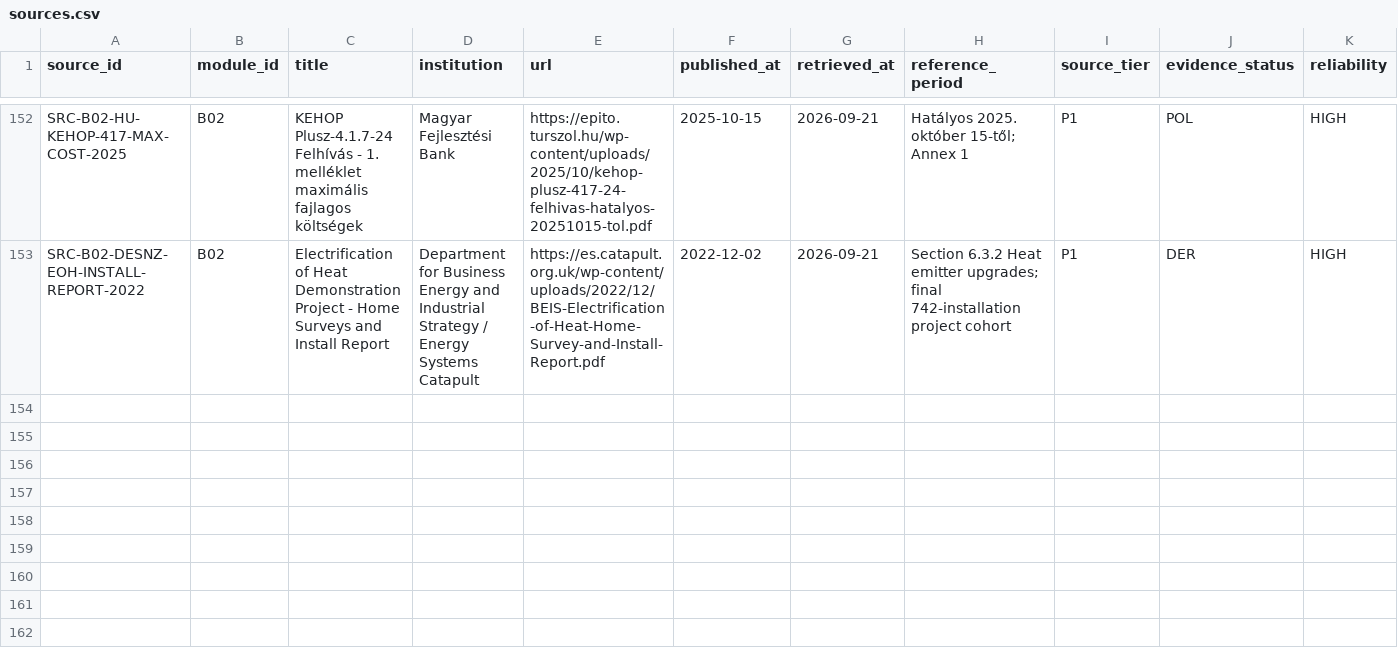
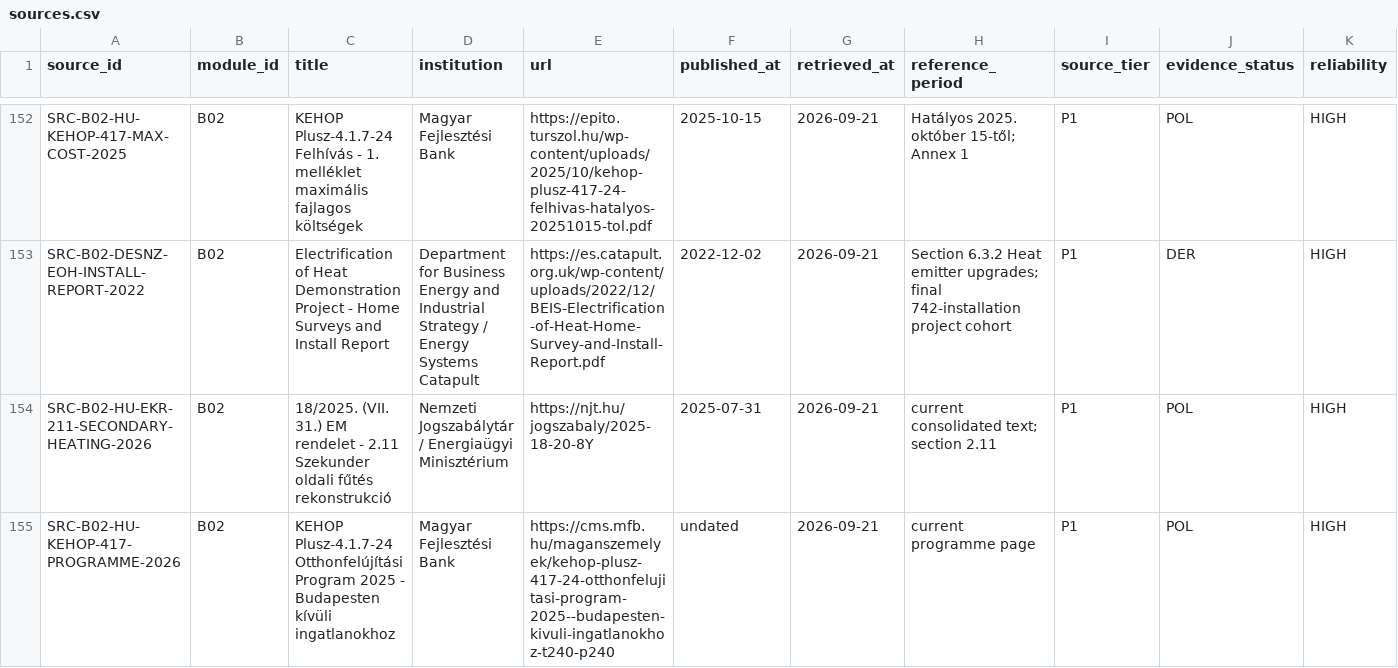
Before and after one commit to Anonymoos-Rommel/hoszivattyu-akkumulator-orszagos-modell, a CSV file: registry/sources.csv, drawn as a sheet; only a part is shown, gaps mark what is left out; rows hold the shown columns only; the diff names each change by its address in the sheet, - before the commit and + after, or states it on an @@ line.

Commit message:
B02-P74 register current EKR and MFB scope authorities

```diff
--- a/registry/sources.csv
+++ b/registry/sources.csv
+row 154: SRC-B02-HU-EKR-211-SECONDARY-HEATING-2026 | B02 | 18/2025. (VII. 31.) EM rendelet - 2.11 Szekunder oldali fűtés rekonstrukció | Nemzeti Jogszabálytár / Energiaügyi Minisztérium | https://njt.hu/jogszabaly/2025-18-20-8Y | 2025-07-31 | 2026-09-21 | current consolidated text; section 2.11 | P1 | POL | HIGH
+row 155: SRC-B02-HU-KEHOP-417-PROGRAMME-2026 | B02 | KEHOP Plusz-4.1.7-24 Otthonfelújítási Program 2025 - Budapesten kívüli ingatlanokhoz | Magyar Fejlesztési Bank | https://cms.mfb.hu/maganszemelyek/kehop-plusz-417-24-otthonfelujitasi-program-2025--budapesten-kivuli-ingatlanokhoz-t240-p240 | undated | 2026-09-21 | current programme page | P1 | POL | HIGH
```
